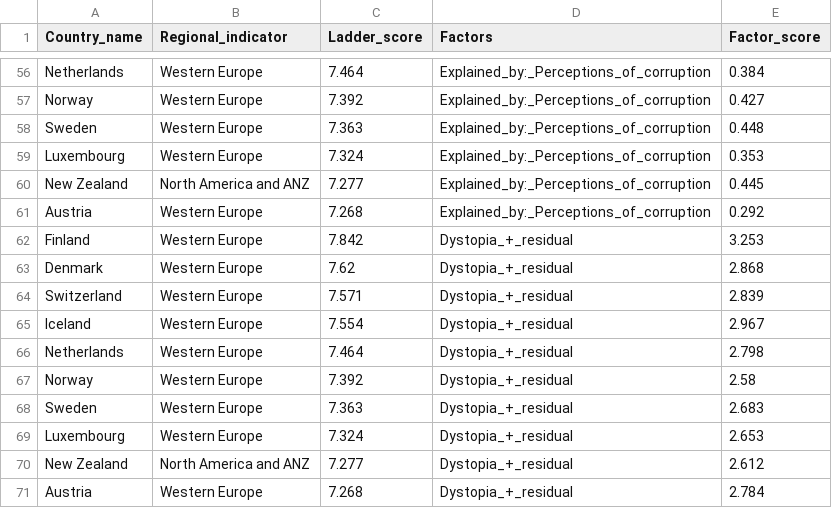
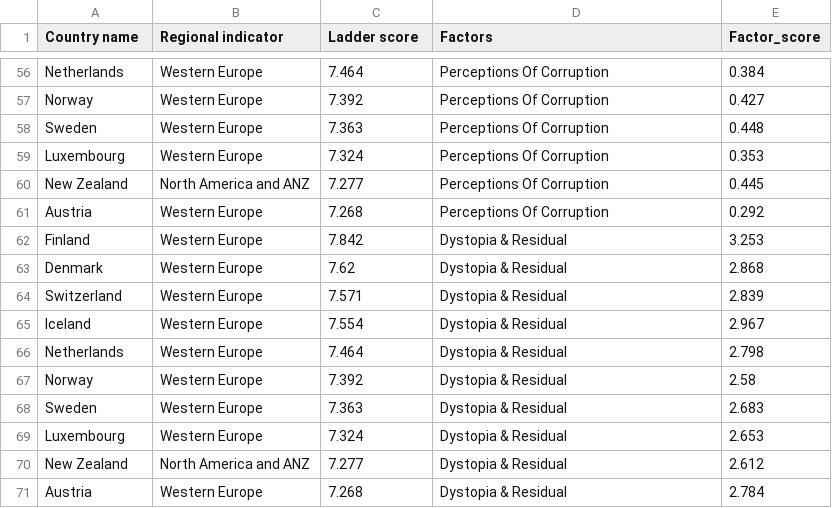
Before and after one commit to IsaacLee29/FIT3179-Data-Visualisation, a CSV file: data/world-happiness-report-2021-melted.csv, drawn as a sheet; only a part is shown, gaps mark what is left out; the diff covers the shown part only; the diff names each change by its address in the sheet, - before the commit and + after, or states it on an @@ line.

```diff
--- a/data/world-happiness-report-2021-melted.csv
+++ b/data/world-happiness-report-2021-melted.csv
-A1: Country_name
+A1: Country name
-B1: Regional_indicator
+B1: Regional indicator
-C1: Ladder_score
+C1: Ladder score
-D56:D61 (Factors): Explained_by:_Perceptions_of_corruption
+D56:D61 (Factors): Perceptions Of Corruption
-D62:D71 (Factors): Dystopia_+_residual
+D62:D71 (Factors): Dystopia & Residual
```
Also changed, not shown: 54 edited cells elsewhere in this file, data/world-happiness-report-2021-new.csv, 2 other files.
